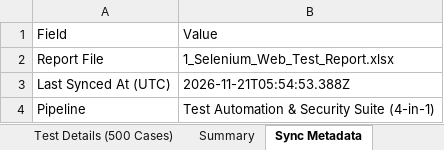
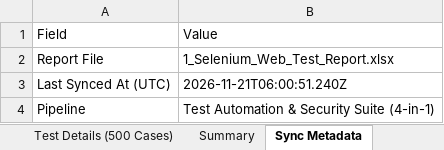
Before and after one commit to STEVEN-197/Skin-Scope-Ai, an Excel workbook: All_Test_Reports_Excel/1_Selenium_Web_Test_Report.xlsx, sheet Sync Metadata, drawn as a sheet; values as stored, in another font and other column widths than the file's, no borders; the diff names each change by its address in the sheet, - before the commit and + after, or states it on an @@ line.

```diff
--- a/All_Test_Reports_Excel/1_Selenium_Web_Test_Report.xlsx (sheet Sync Metadata)
+++ b/All_Test_Reports_Excel/1_Selenium_Web_Test_Report.xlsx (sheet Sync Metadata)
-B3: 2026-11-21T05:54:53.388Z
+B3: 2026-11-21T06:00:51.240Z
```
Also changed, not shown: sheet Test Details (500 Cases), sheet Summary, All_Test_Reports_Excel/2_Appium_Mobile_Test_Report.xlsx, All_Test_Reports_Excel/3_DevSecOps_Security_Report.xlsx, 1 other file.
